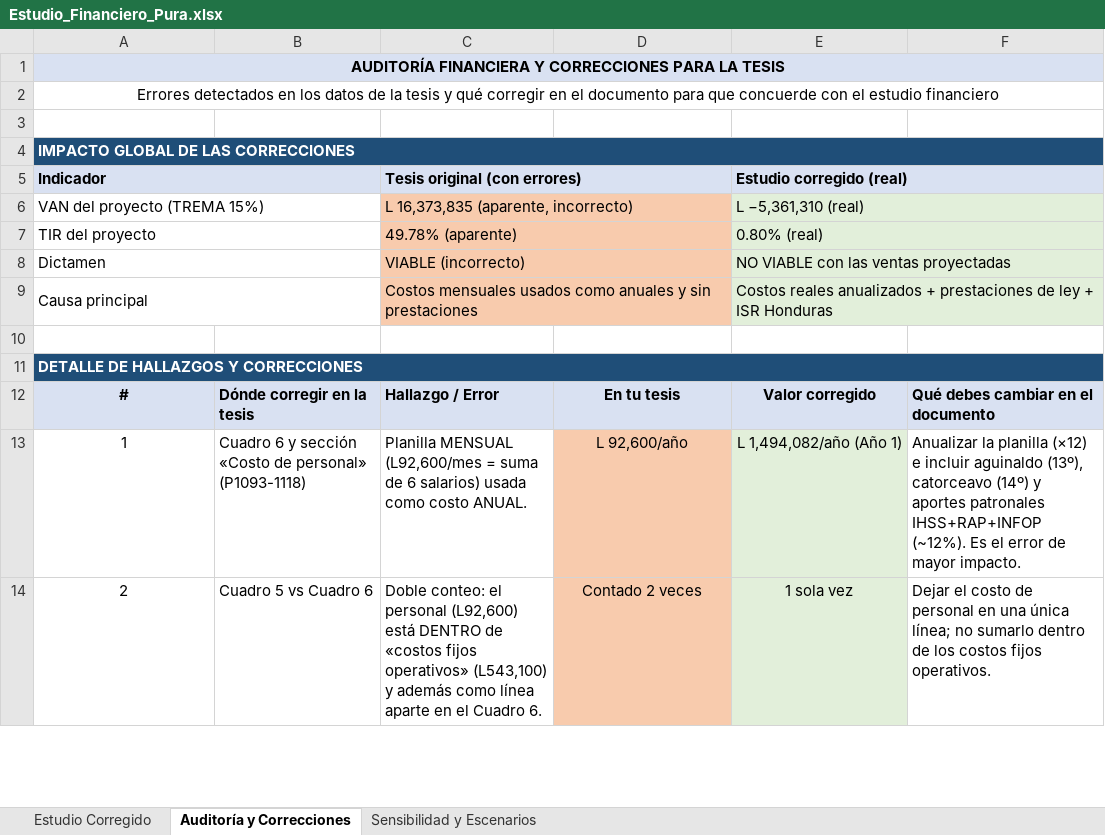
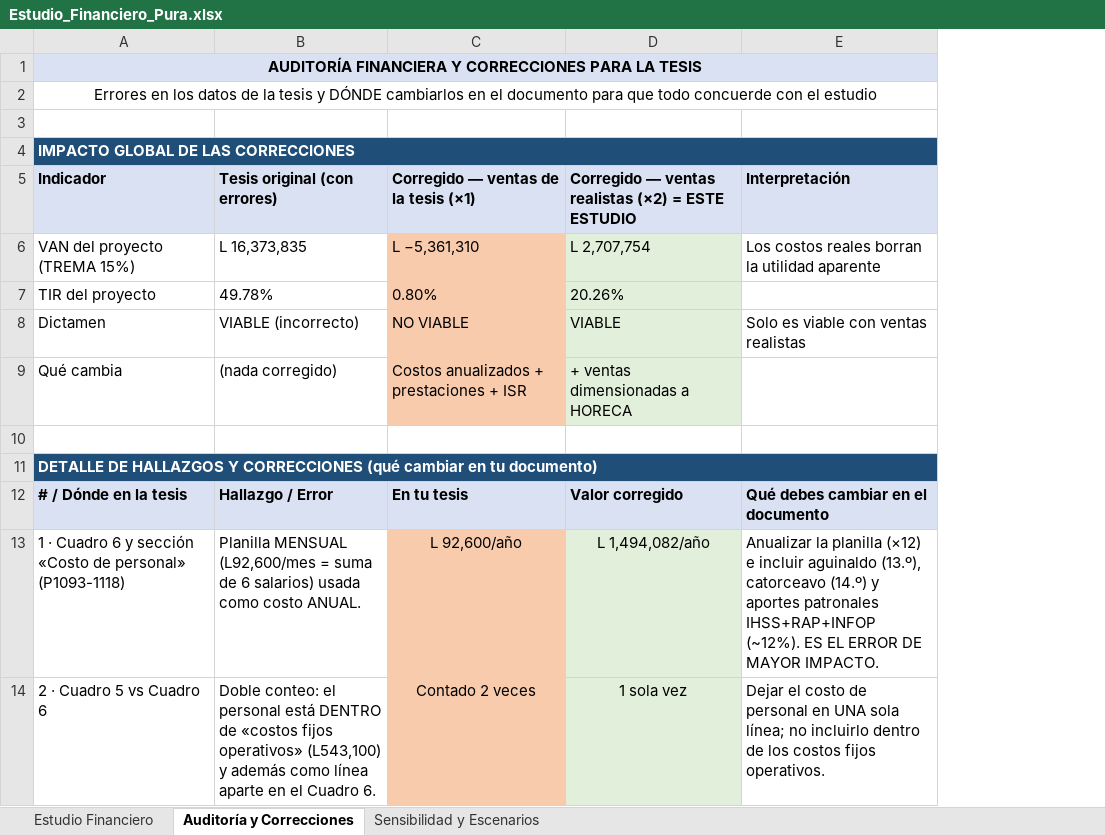
Before and after one commit to pewez267-dot/Rangos, an Excel workbook: Estudio_Financiero_Pura.xlsx, sheet Auditoría y Correcciones, drawn as a sheet; only a part is shown; values as stored, in another font and other column widths than the file's, no borders; removed rows and columns are numbered as before the commit, all else as after; the diff covers the shown part only; the diff names each change by its address in the sheet, - before the commit and + after, or states it on an @@ line.

Commit message:
Estudio financiero unico con ventas corregidas + auditoria con ubicaciones exactas en la tesis

```diff
--- a/Estudio_Financiero_Pura.xlsx (sheet Auditoría y Correcciones)
+++ b/Estudio_Financiero_Pura.xlsx (sheet Auditoría y Correcciones)
-sheet tab: Estudio Corregido
+sheet tab: Estudio Financiero
-column B, rows 12-14: Dónde corregir en la tesis | Cuadro 6 y sección «Costo de personal» (P1093-1118) | Cuadro 5 vs Cuadro 6
-column F, rows 12-14: Qué debes cambiar en el documento | Anualizar la planilla (×12) e incluir aguinaldo (13º), catorceavo (14º) y aportes patronales IHSS+RAP+INFOP (~12%). Es el error de mayor impacto. | Dejar el costo de personal en una única línea; no sumarlo dentro de los costos fijos operativos.
+column E (Interpretación), rows 6-8: Los costos reales borran la utilidad aparente |  | Solo es viable con ventas realistas; rows 12-14: Qué debes cambiar en el documento | Anualizar la planilla (×12) e incluir aguinaldo (13.º), catorceavo (14.º) y aportes patronales IHSS+RAP+INFOP (~12%). ES EL ERROR DE MAYOR IMPACTO. | Dejar el costo de personal en UNA sola línea; no incluirlo dentro de los costos fijos operativos.
-A2 (Indicador): Errores detectados en los datos de la tesis y qué corregir en el documento para que concuerde con el estudio financiero
+A2 (Indicador): Errores en los datos de la tesis y DÓNDE cambiarlos en el documento para que todo concuerde con el estudio
-A5:B5 merged
-C5:D5 merged
-C5: (empty)
+C5: Corregido — ventas de la tesis (×1)
-D5: Estudio corregido (real)
+D5: Corregido — ventas realistas (×2) = ESTE ESTUDIO
-E5:F5 merged
-A6:B6 merged
-B6 (Tesis original (con errores)): L 16,373,835 (aparente, incorrecto)
+B6 (Tesis original (con errores)): L 16,373,835
-B6:B8 fill: #F8CBAD
+B6:B8 fill: none
-C6:D6 merged
-C6: (empty)
+C6: L −5,361,310
-D6: L −5,361,310 (real)
+D6: L 2,707,754
-E6:F6 merged
-A7:B7 merged
-B7 (Tesis original (con errores)): 49.78% (aparente)
+B7 (Tesis original (con errores)): 49.78%
-C7:D7 merged
-C7: (empty)
+C7: 0.80%
-D7: 0.80% (real)
+D7: 20.26%
-E7:F7 merged
-A8:B8 merged
-C8:D8 merged
-C8: (empty)
+C8: NO VIABLE
-D8: NO VIABLE con las ventas proyectadas
+D8: VIABLE
-E8:F8 merged
-row 9: Causa principal |  | Costos mensuales usados como anuales y sin prestaciones |  | Costos reales anualizados + prestaciones de ley + ISR Honduras
+row 9: Qué cambia | (nada corregido) | Costos anualizados + prestaciones + ISR | + ventas dimensionadas a HORECA
-A11 (Indicador): …Y CORRECCIONES
+A11 (Indicador): …Y CORRECCIONES (qué cambiar en tu documento)
-A12 (Indicador): #
+A12 (Indicador): # / Dónde en la tesis
-A12:A14 alignment: center
+A12:A14 alignment: left
-C12:D12 alignment: center
+C12:D12 alignment: left
-A13 (Indicador): 1
+A13 (Indicador): 1 · Cuadro 6 y sección «Costo de personal» (P1093-1118)
-D13: L 1,494,082/año (Año 1)
+D13: L 1,494,082/año
-A14 (Indicador): 2
+A14 (Indicador): 2 · Cuadro 5 vs Cuadro 6
-B14 (Tesis original (con errores)): …el personal (L92,600) está DENTRO…
+B14 (Tesis original (con errores)): …el personal está DENTRO…
```
Also changed, not shown: 3 added rows, 2 removed rows, 14 edited cells and cell formats elsewhere in this sheet, sheet Estudio Financiero, sheet Sensibilidad y Escenarios.
